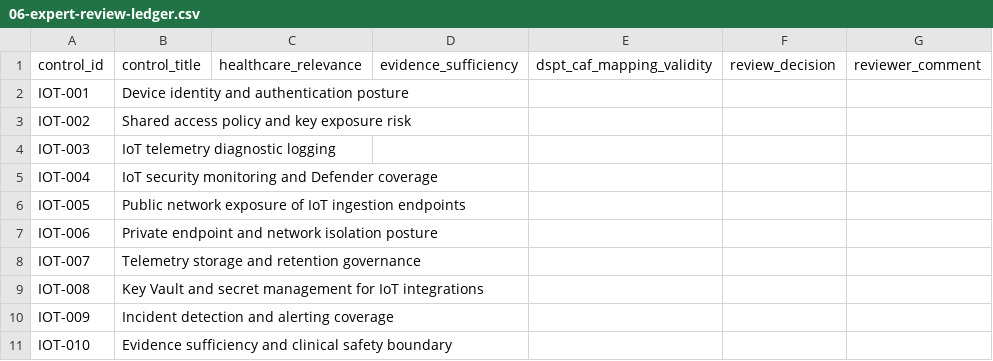
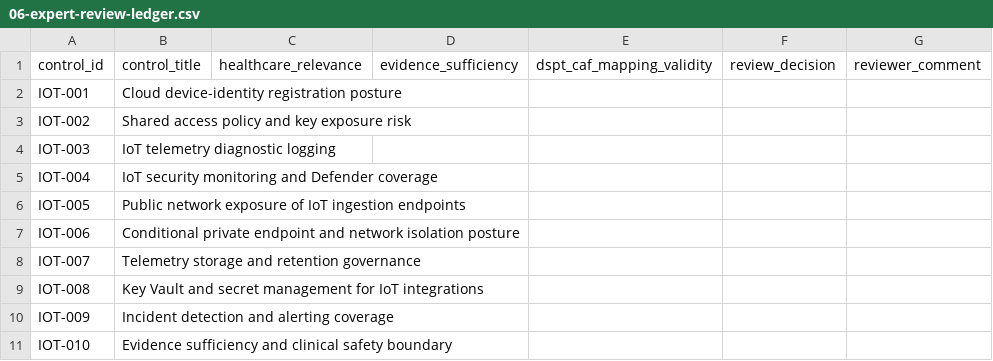
Before and after one commit to m-khan-97/CRIS-SME, a CSV file: paper/iomt-healthcare/expert-review-pack/06-expert-review-ledger.csv, drawn as a sheet.

Commit message:
feat: refine IoMT controls from expert review

```diff
--- a/paper/iomt-healthcare/expert-review-pack/06-expert-review-ledger.csv
+++ b/paper/iomt-healthcare/expert-review-pack/06-expert-review-ledger.csv
@@ -1,3 +1,3 @@
 control_id,control_title,healthcare_relevance,evidence_sufficiency,dspt_caf_mapping_validity,review_decision,reviewer_comment
-IOT-001,Device identity and authentication posture,,,,,
+IOT-001,Cloud device-identity registration posture,,,,,
 IOT-002,Shared access policy and key exposure risk,,,,,
@@ -6,3 +6,3 @@ IOT-004,IoT security monitoring and Defender coverage,,,,,
 IOT-005,Public network exposure of IoT ingestion endpoints,,,,,
-IOT-006,Private endpoint and network isolation posture,,,,,
+IOT-006,Conditional private endpoint and network isolation posture,,,,,
 IOT-007,Telemetry storage and retention governance,,,,,
```
Also changed, not shown: 20 other files.
